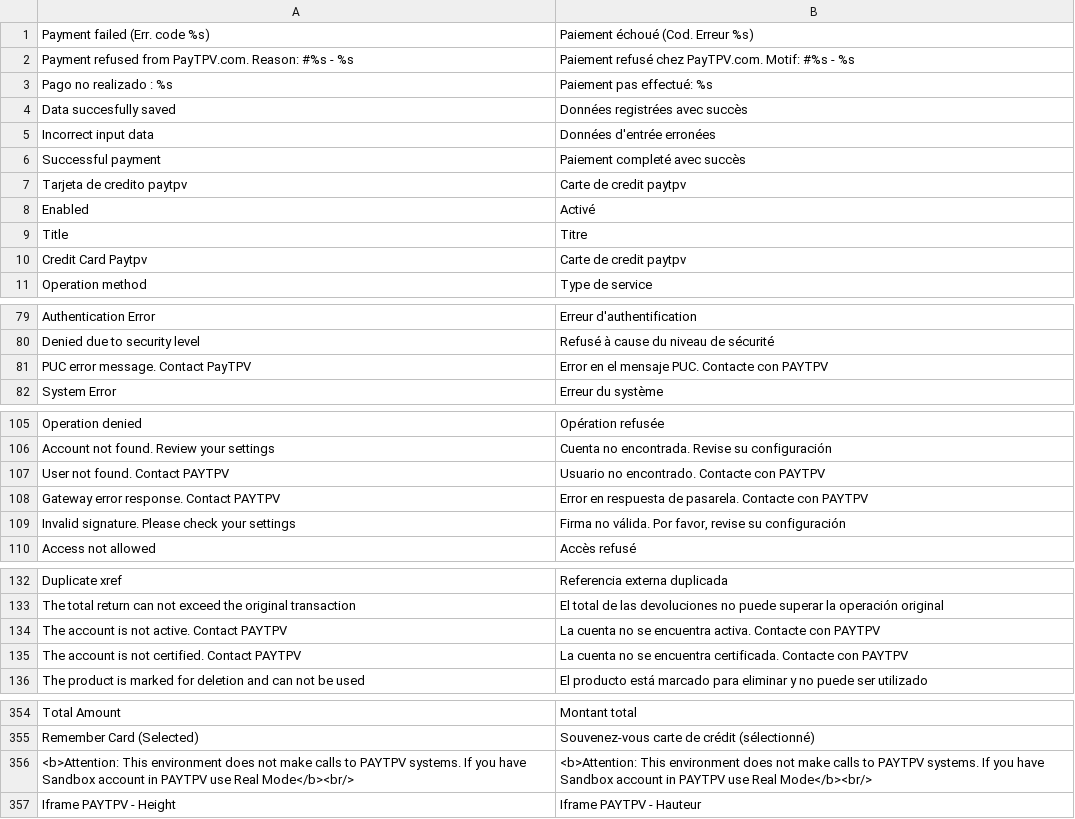
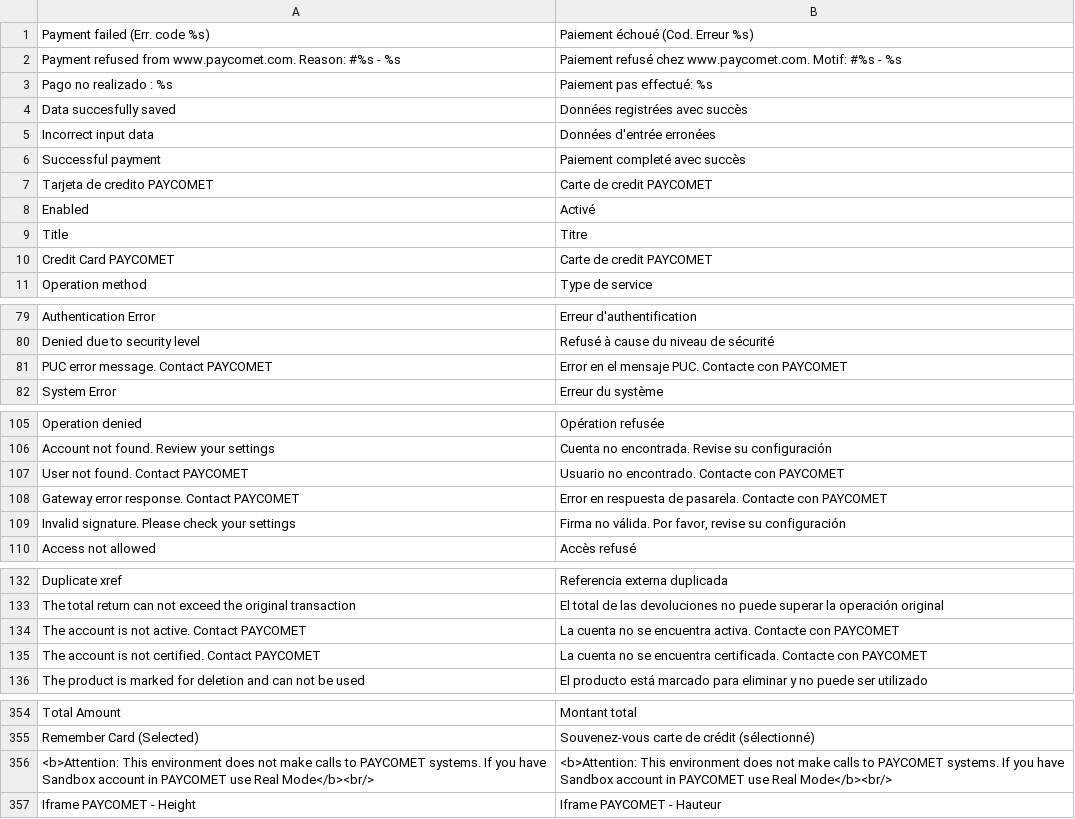
Before and after one commit to PAYCOMET/magento, a CSV file: app/locale/fr_FR/Mage_PayTpvCom.csv, drawn as a sheet; only a part is shown, gaps mark what is left out; the diff covers the shown part only.

```diff
--- a/app/locale/fr_FR/Mage_PayTpvCom.csv
+++ b/app/locale/fr_FR/Mage_PayTpvCom.csv
@@ -1,3 +1,3 @@
 Payment failed (Err. code %s),Paiement échoué (Cod. Erreur %s)
-Payment refused from PayTPV.com. Reason: #%s - %s,Paiement refusé chez PayTPV.com. Motif: #%s - %s
+Payment refused from www.paycomet.com. Reason: #%s - %s,Paiement refusé chez www.paycomet.com. Motif: #%s - %s
 Pago no realizado : %s,Paiement pas effectué: %s
@@ -6,6 +6,6 @@ Incorrect input data,Données d'entrée erronées
 Successful payment,Paiement completé avec succès
-Tarjeta de credito paytpv,Carte de credit paytpv
+Tarjeta de credito PAYCOMET,Carte de credit PAYCOMET
 Enabled,Activé
 Title,Titre
-Credit Card Paytpv,Carte de credit paytpv
+Credit Card PAYCOMET,Carte de credit PAYCOMET
 "Operation method","Type de service"
@@ -80,3 +80,3 @@ Authentication Error,Erreur d'authentification
 Denied due to security level,Refusé à cause du niveau de sécurité
-PUC error message. Contact PayTPV,Error en el mensaje PUC. Contacte con PAYTPV
+PUC error message. Contact PAYCOMET,Error en el mensaje PUC. Contacte con PAYCOMET
 System Error,Erreur du système
@@ -106,4 +106,4 @@ Operation denied,Opération refusée
 Account not found. Review your settings,Cuenta no encontrada. Revise su configuración
-User not found. Contact PAYTPV,Usuario no encontrado. Contacte con PAYTPV
-Gateway error response. Contact PAYTPV,Error en respuesta de pasarela. Contacte con PAYTPV
+User not found. Contact PAYCOMET,Usuario no encontrado. Contacte con PAYCOMET
+Gateway error response. Contact PAYCOMET,Error en respuesta de pasarela. Contacte con PAYCOMET
 Invalid signature. Please check your settings,"Firma no válida. Por favor, revise su configuración"
@@ -133,4 +133,4 @@ Duplicate xref,Referencia externa duplicada
 The total return can not exceed the original transaction,El total de las devoluciones no puede superar la operación original
-The account is not active. Contact PAYTPV,La cuenta no se encuentra activa. Contacte con PAYTPV
-The account is not certified. Contact PAYTPV,La cuenta no se encuentra certificada. Contacte con PAYTPV
+The account is not active. Contact PAYCOMET,La cuenta no se encuentra activa. Contacte con PAYCOMET
+The account is not certified. Contact PAYCOMET,La cuenta no se encuentra certificada. Contacte con PAYCOMET
 The product is marked for deletion and can not be used,El producto está marcado para eliminar y no puede ser utilizado
@@ -355,3 +355,3 @@ Total Amount,Montant total
 Remember Card (Selected),Souvenez-vous carte de crédit (sélectionné)
-"<b>Attention: This environment does not make calls to PAYTPV systems. If you have Sandbox account in PAYTPV use Real Mode</b><br/>","<b>Attention: This environment does not make calls to PAYTPV systems. If you have Sandbox account in PAYTPV use Real Mode</b><br/>"
-Iframe PAYTPV - Height,Iframe PAYTPV - Hauteur
+"<b>Attention: This environment does not make calls to PAYCOMET systems. If you have Sandbox account in PAYCOMET use Real Mode</b><br/>","<b>Attention: This environment does not make calls to PAYCOMET systems. If you have Sandbox account in PAYCOMET use Real Mode</b><br/>"
+Iframe PAYCOMET - Height,Iframe PAYCOMET - Hauteur
```
Also changed, not shown: 4 edited cells elsewhere in this file, app/locale/en_GB/Mage_PayTpvCom.csv, app/locale/pt_PT/Mage_PayTpvCom.csv, 25 other files.
